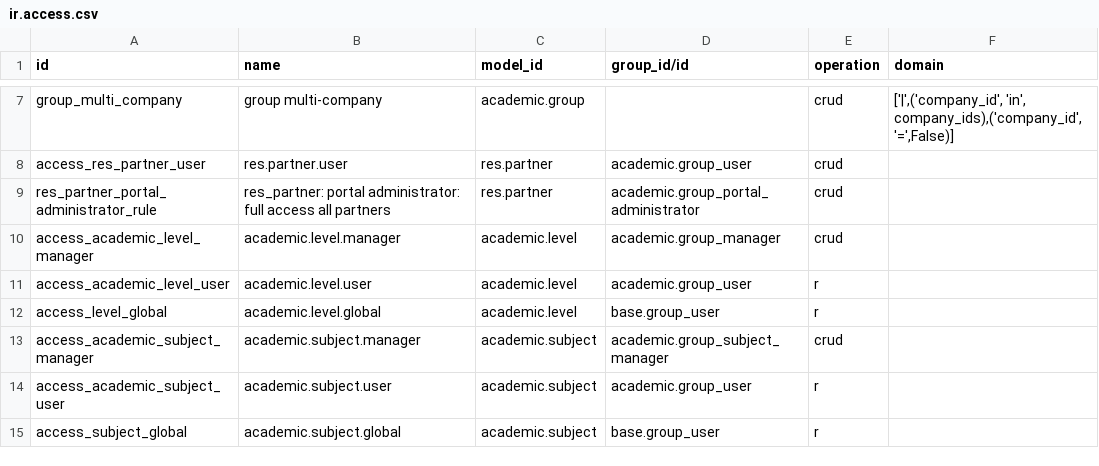
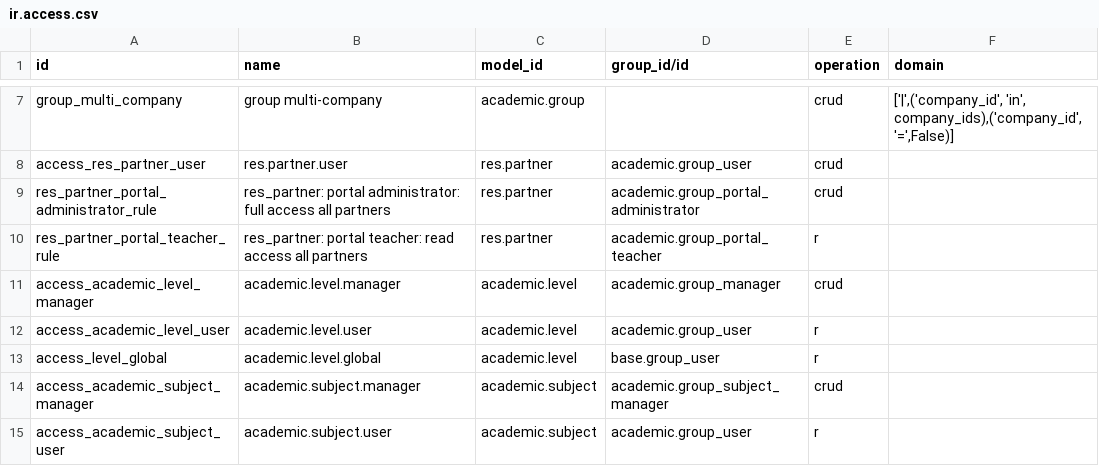
Before and after one commit to ingadhoc/odoo-academic, a CSV file: academic/security/ir.access.csv, drawn as a sheet; only a part is shown, gaps mark what is left out; the shorter side is filled out with more unchanged rows; the diff names each change by its address in the sheet, - before the commit and + after, or states it on an @@ line.

Commit message:
[FIX] academic: keep the portal teacher access and the academic type
Two regressions of the 19 -> 20 jump, found by the adversarial review.

security/ir.access.csv: in 19 a portal teacher read every partner, from
the base ACL for base.group_portal plus the module rule
res_partner_portal_teacher_rule, which widened it to all records.
upgrade_code merged that rule into the Administrator's Portal ACL and
left no row for the teacher group, so the two portal menus with
groups="group_portal_teacher" raised AccessError. The row is written
back explicitly, read only, which is what 19 granted.

models/res_partner.py: partner_type stops being computed from
is_company. In 19 is_company was a boolean the user ticked on the
Company Type radio, and clearing the academic type there made sense. In
20 that radio no longer exists and is_company became a stored compute
derived from has_vat, so simply correcting the DNI of a family, a
relative, a teacher or an administrator silently cleared its academic
type, which is what the whole module hangs from.

Part-of: ingadhoc/odoo-academic#473
Signed-off-by: Guido Galetto <gal@adhoc.inc>

```diff
--- a/academic/security/ir.access.csv
+++ b/academic/security/ir.access.csv
+row 10: res_partner_portal_teacher_rule | res_partner: portal teacher: read access all partners | res.partner | academic.group_portal_teacher | r
```
Also changed, not shown: 1 other file.
